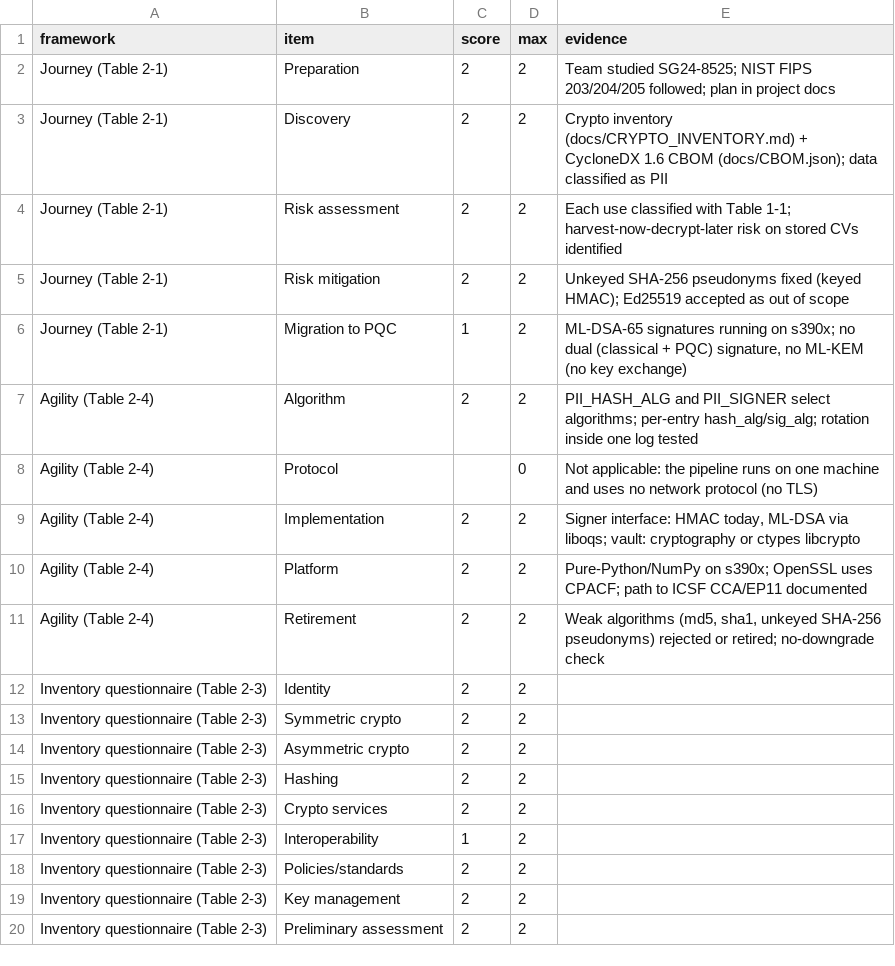
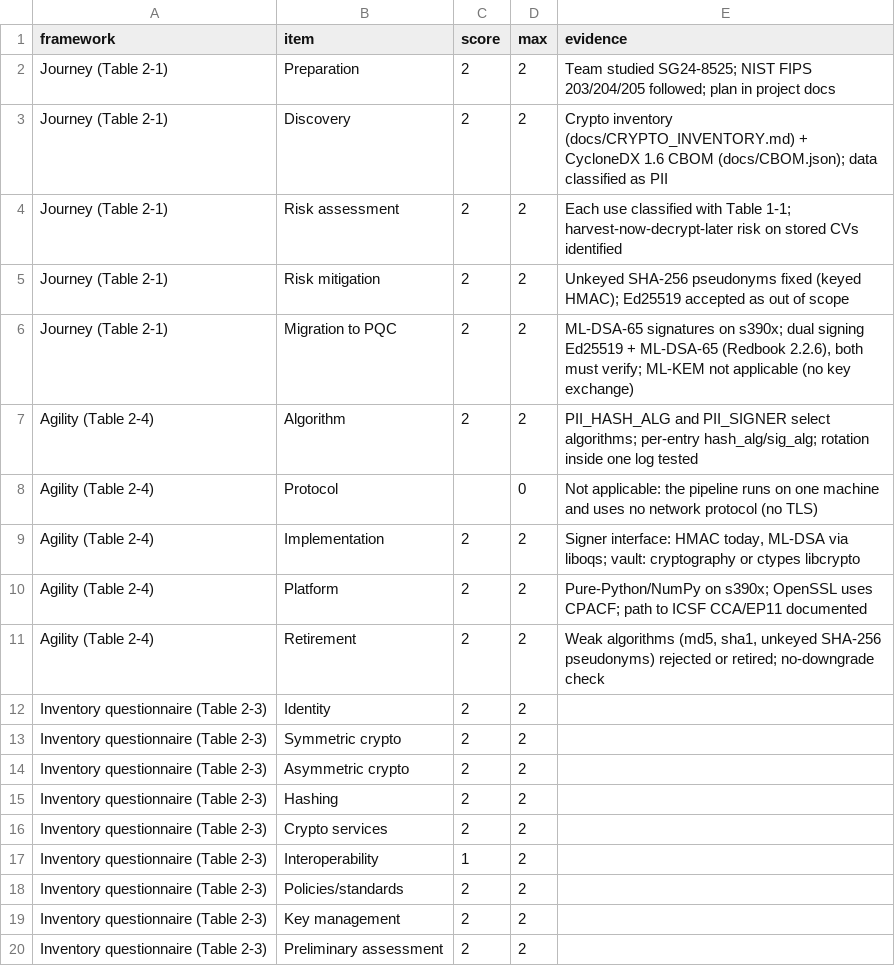
Before and after one commit to AvitiaDev/datathon-pii-redaction, a CSV file: reports/figures_data/qs_scorecard.csv, drawn as a sheet.

```diff
--- a/reports/figures_data/qs_scorecard.csv
+++ b/reports/figures_data/qs_scorecard.csv
@@ -5,3 +5,3 @@ Journey (Table 2-1),Risk assessment,2,2,Each use classified with Table 1-1; harv
 Journey (Table 2-1),Risk mitigation,2,2,Unkeyed SHA-256 pseudonyms fixed (keyed HMAC); Ed25519 accepted as out of scope
-Journey (Table 2-1),Migration to PQC,1,2,"ML-DSA-65 signatures running on s390x; no dual (classical + PQC) signature, no ML-KEM (no key exchange)"
+Journey (Table 2-1),Migration to PQC,2,2,"ML-DSA-65 signatures on s390x; dual signing Ed25519 + ML-DSA-65 (Redbook 2.2.6), both must verify; ML-KEM not applicable (no key exchange)"
 Agility (Table 2-4),Algorithm,2,2,PII_HASH_ALG and PII_SIGNER select algorithms; per-entry hash_alg/sig_alg; rotation inside one log tested
```
Also changed, not shown: reports/figures_data/qs_audit.csv, reports/figures_data/qs_inventory.csv, 8 other files.
